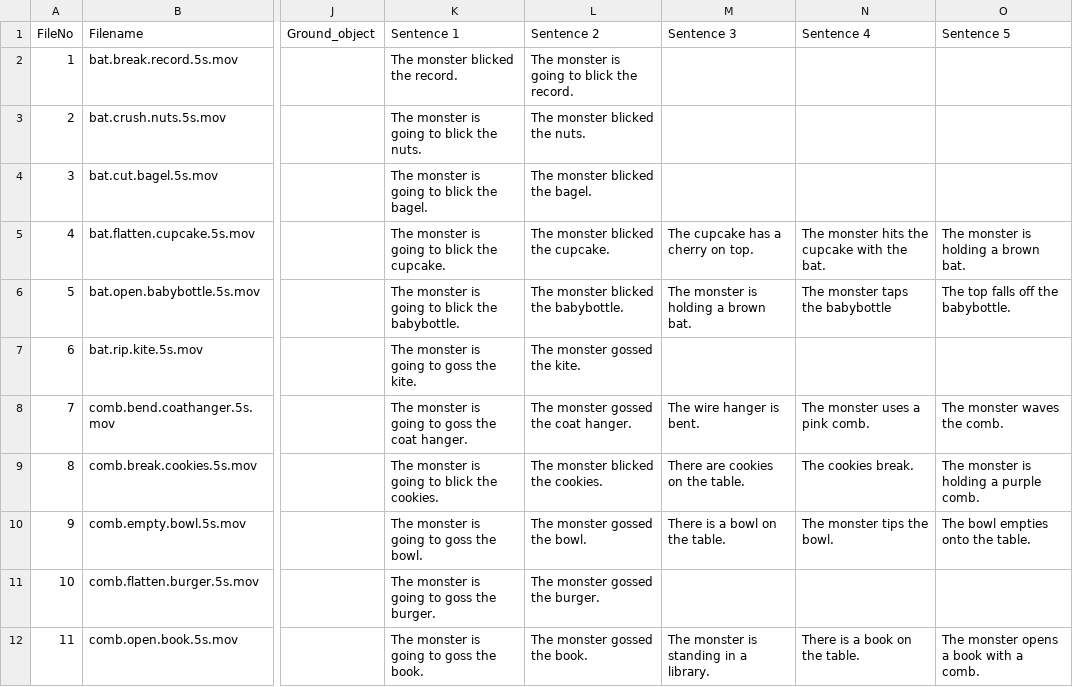
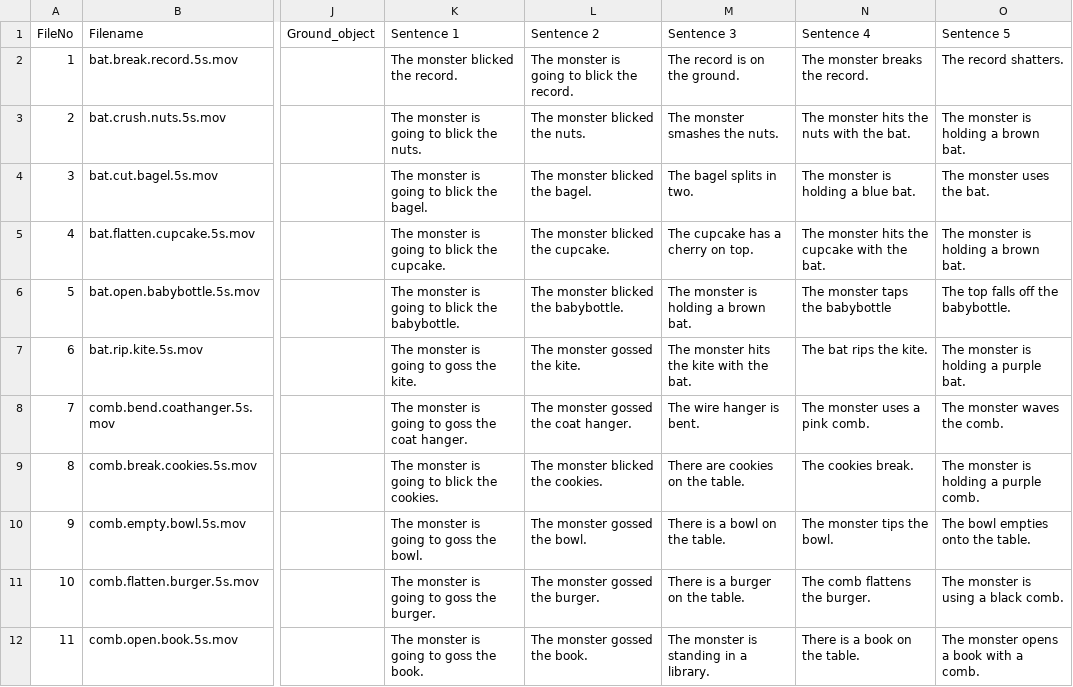
Before and after one commit to mekline/MakeMetasforStims, a CSV file: Stimulus set samples/MPP.csv, drawn as a sheet; only a part is shown, gaps mark what is left out; the diff covers the shown part only; the diff names each change by its address in the sheet, - before the commit and + after, or states it on an @@ line.

Commit message:
MPP Sentence Finish

```diff
--- a/Stimulus set samples/MPP.csv
+++ b/Stimulus set samples/MPP.csv
-M2 (Sentence 3): (empty)
+M2 (Sentence 3): The record is on the ground.
-N2 (Sentence 4): (empty)
+N2 (Sentence 4): The monster breaks the record.
-O2 (Sentence 5): (empty)
+O2 (Sentence 5): The record shatters.
-M3 (Sentence 3): (empty)
+M3 (Sentence 3): The monster smashes the nuts.
-N3 (Sentence 4): (empty)
+N3 (Sentence 4): The monster hits the nuts with the bat.
-O3 (Sentence 5): (empty)
+O3 (Sentence 5): The monster is holding a brown bat.
-M4 (Sentence 3): (empty)
+M4 (Sentence 3): The bagel splits in two.
-N4 (Sentence 4): (empty)
+N4 (Sentence 4): The monster is holding a blue bat.
-O4 (Sentence 5): (empty)
+O4 (Sentence 5): The monster uses the bat.
-M7 (Sentence 3): (empty)
+M7 (Sentence 3): The monster hits the kite with the bat.
-N7 (Sentence 4): (empty)
+N7 (Sentence 4): The bat rips the kite.
-O7 (Sentence 5): (empty)
+O7 (Sentence 5): The monster is holding a purple bat.
-M11 (Sentence 3): (empty)
+M11 (Sentence 3): There is a burger on the table.
-N11 (Sentence 4): (empty)
+N11 (Sentence 4): The comb flattens the burger.
-O11 (Sentence 5): (empty)
+O11 (Sentence 5): The monster is using a black comb.
```
Also changed, not shown: 42 edited cells elsewhere in this file, 15 other files.
